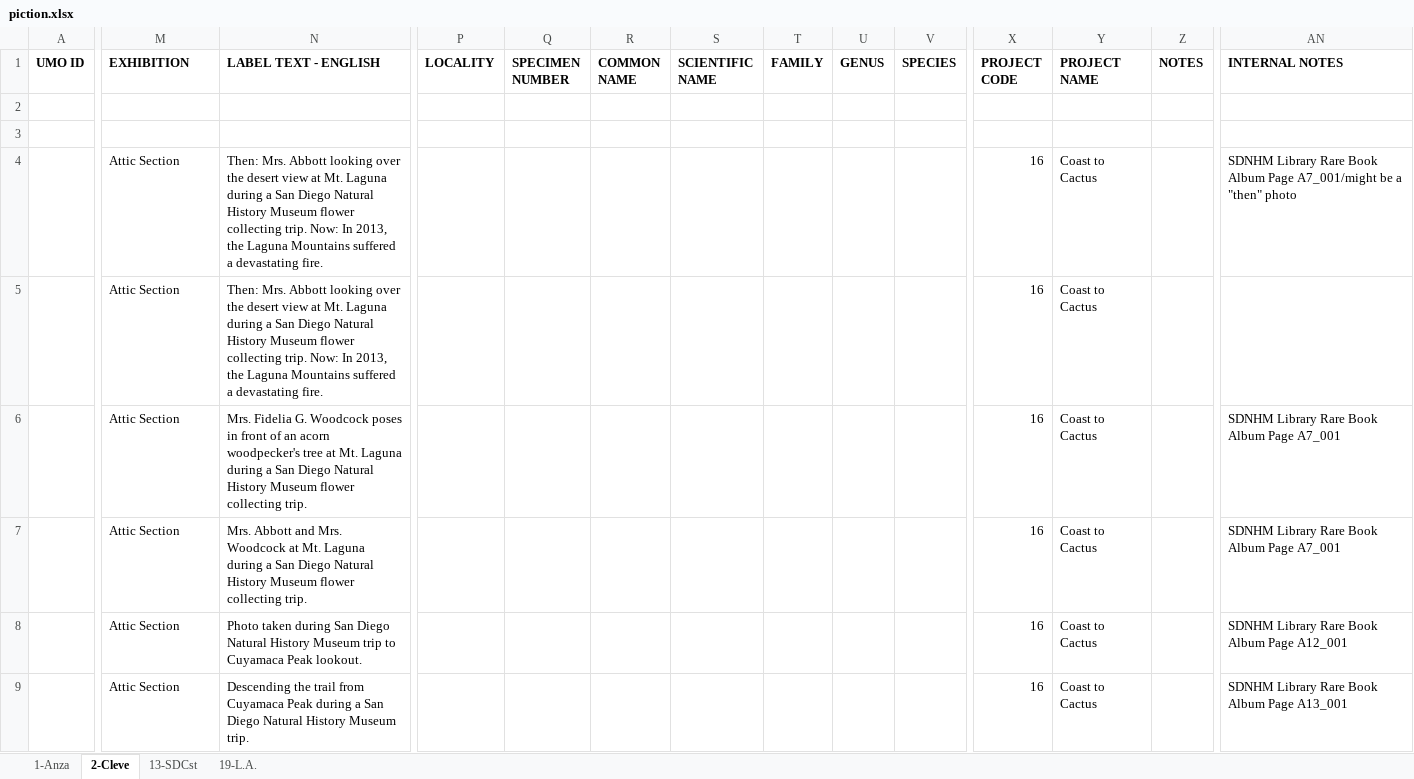
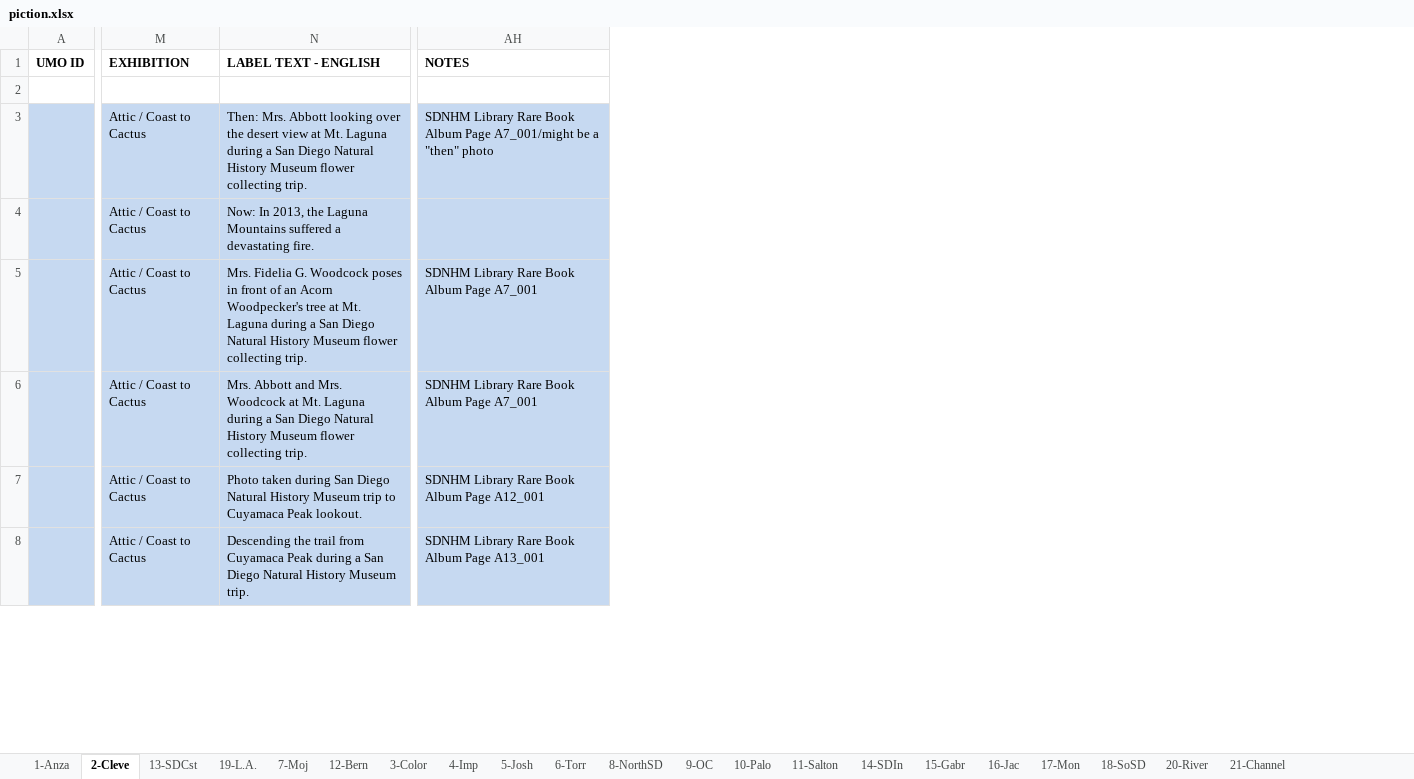
Before and after one commit to scimusmn/sd-scrapbook, an Excel workbook: data/piction.xlsx, sheet 2-Cleve, drawn as a sheet; only a part is shown, gaps mark what is left out; values as stored, in another font and other column widths than the file's, no borders; removed rows and columns are numbered as before the commit, all else as after; rows hold the shown columns only; the diff covers the shown part only; the diff names each change by its address in the sheet, - before the commit and + after, or states it on an @@ line.

```diff
--- a/data/piction.xlsx (sheet 2-Cleve)
+++ b/data/piction.xlsx (sheet 2-Cleve)
+sheet tab: 7-Moj
+sheet tab: 12-Bern
+sheet tab: 3-Color
+sheet tab: 4-Imp
+sheet tab: 5-Josh
+sheet tab: 6-Torr
+sheet tab: 8-NorthSD
+sheet tab: 9-OC
+sheet tab: 10-Palo
+sheet tab: 11-Salton
+sheet tab: 14-SDIn
+sheet tab: 15-Gabr
+sheet tab: 16-Jac
+sheet tab: 17-Mon
+sheet tab: 18-SoSD
+sheet tab: 20-River
+sheet tab: 21-Channel
@@ column P (LOCALITY) hidden, empty @@
@@ column Q (SPECIMEN NUMBER) hidden, empty @@
@@ column R (COMMON NAME) hidden, empty @@
@@ column S (SCIENTIFIC NAME) hidden, empty @@
-column T (FAMILY), empty
-column U (GENUS), empty
-column V (SPECIES), empty
-column X (PROJECT CODE), rows 4-9: all 16
-column Y (PROJECT NAME), rows 4-9: all Coast to Cactus
-column Z (NOTES), empty
-AH1: INTERNAL NOTES
+AH1: NOTES
-row 3: (empty)
-A3:N8 fill: none
+A3:N8 fill: #C6D9F1
-M3:M8 (EXHIBITION): Attic Section
+M3:M8 (EXHIBITION): Attic / Coast to Cactus
-N3 (LABEL TEXT - ENGLISH): …collecting trip. Now: In 2013, the Laguna Mountains suffered a devastating fire.
+N3 (LABEL TEXT - ENGLISH): …collecting trip.
-AH3:AH8 fill: none
+AH3:AH8 fill: #C6D9F1
-N4 (LABEL TEXT - ENGLISH): Then: Mrs. Abbott looking over the desert view at Mt. Laguna during a San Diego Natural History Museum flower collecting trip. Now: In…
+N4 (LABEL TEXT - ENGLISH): Now: In…
-N5 (LABEL TEXT - ENGLISH): …of an acorn woodpecker's tree at…
+N5 (LABEL TEXT - ENGLISH): …of an Acorn Woodpecker's tree at…
```
Also changed, not shown: 2 added rows, 4 removed rows, 74 edited cells and cell formats elsewhere in this sheet, sheet 13-SDCst, sheet 19-L.A., sheet 1-Anza, hidden cells, 2 other files.
